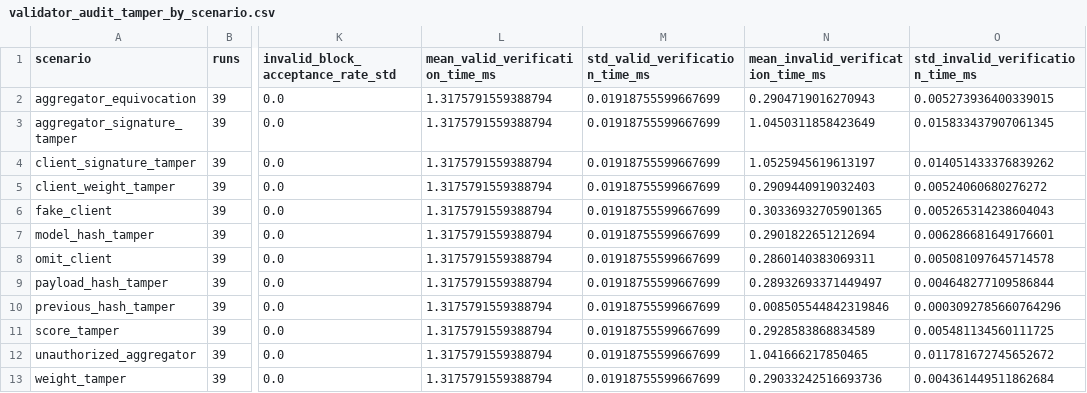
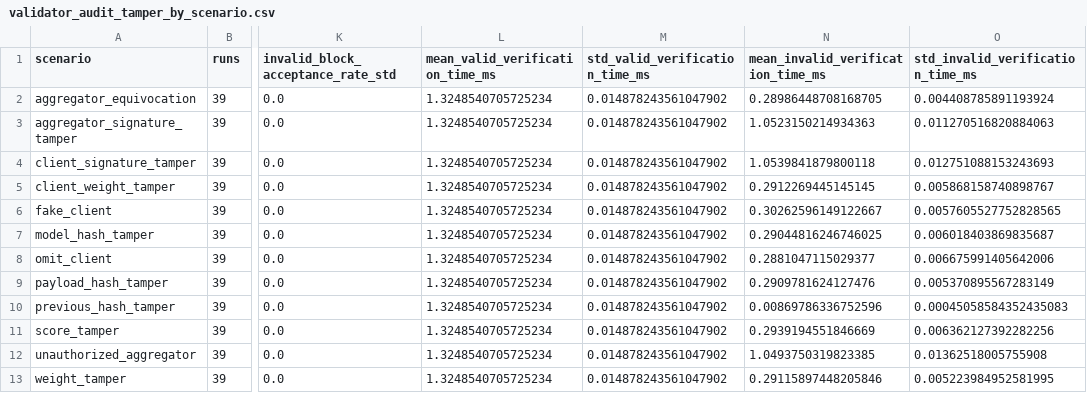
Before and after one commit to shiqiexperience/validator-backed-auditable-robust-fl, a CSV file: results/paper_tables/validator_audit_tamper_by_scenario.csv, drawn as a sheet; only a part is shown, gaps mark what is left out; the diff names each change by its address in the sheet, - before the commit and + after, or states it on an @@ line.

```diff
--- a/results/paper_tables/validator_audit_tamper_by_scenario.csv
+++ b/results/paper_tables/validator_audit_tamper_by_scenario.csv
-L2:L13 (mean_valid_verification_time_ms): 1.3175791559388794
+L2:L13 (mean_valid_verification_time_ms): 1.3248540705725234
-M2:M13 (std_valid_verification_time_ms): 0.01918755599667699
+M2:M13 (std_valid_verification_time_ms): 0.014878243561047902
-N2: 0.2904719016270943
+N2: 0.28986448708168705
-O2 (std_invalid_verification_time_ms): 0.005273936400339015
+O2 (std_invalid_verification_time_ms): 0.004408785891193924
-N3: 1.0450311858423649
+N3: 1.0523150214934363
-O3 (std_invalid_verification_time_ms): 0.015833437907061345
+O3 (std_invalid_verification_time_ms): 0.011270516820884063
-N4: 1.0525945619613197
+N4: 1.0539841879800118
-O4 (std_invalid_verification_time_ms): 0.014051433376839262
+O4 (std_invalid_verification_time_ms): 0.012751088153243693
-N5: 0.2909440919032403
+N5: 0.2912269445145145
-O5 (std_invalid_verification_time_ms): 0.00524060680276272
+O5 (std_invalid_verification_time_ms): 0.005868158740898767
-N6: 0.30336932705901365
+N6: 0.30262596149122667
-O6 (std_invalid_verification_time_ms): 0.005265314238604043
+O6 (std_invalid_verification_time_ms): 0.0057605527752828565
-N7: 0.2901822651212694
+N7: 0.29044816246746025
-O7 (std_invalid_verification_time_ms): 0.006286681649176601
+O7 (std_invalid_verification_time_ms): 0.006018403869835687
-N8: 0.2860140383069311
+N8: 0.2881047115029377
-O8 (std_invalid_verification_time_ms): 0.005081097645714578
+O8 (std_invalid_verification_time_ms): 0.006675991405642006
-N9: 0.28932693371449497
+N9: 0.2909781624127476
-O9 (std_invalid_verification_time_ms): 0.004648277109586844
+O9 (std_invalid_verification_time_ms): 0.005370895567283149
-N10: 0.008505544842319846
+N10: 0.00869786336752596
-O10 (std_invalid_verification_time_ms): 0.0003092785660764296
+O10 (std_invalid_verification_time_ms): 0.00045058584352435083
-N11: 0.2928583868834589
+N11: 0.2939194551846669
-O11 (std_invalid_verification_time_ms): 0.005481134560111725
+O11 (std_invalid_verification_time_ms): 0.006362127392282256
-N12: 1.041666217850465
+N12: 1.0493750319823385
-O12 (std_invalid_verification_time_ms): 0.011781672745652672
+O12 (std_invalid_verification_time_ms): 0.01362518005755908
-N13: 0.29033242516693736
+N13: 0.29115897448205846
-O13 (std_invalid_verification_time_ms): 0.004361449511862684
+O13 (std_invalid_verification_time_ms): 0.005223984952581995
```
Also changed, not shown: results/paper_tables/validator_audit_tamper_per_run.csv, results/paper_tables/validator_audit_threshold_sensitivity.csv, 6 other files.
